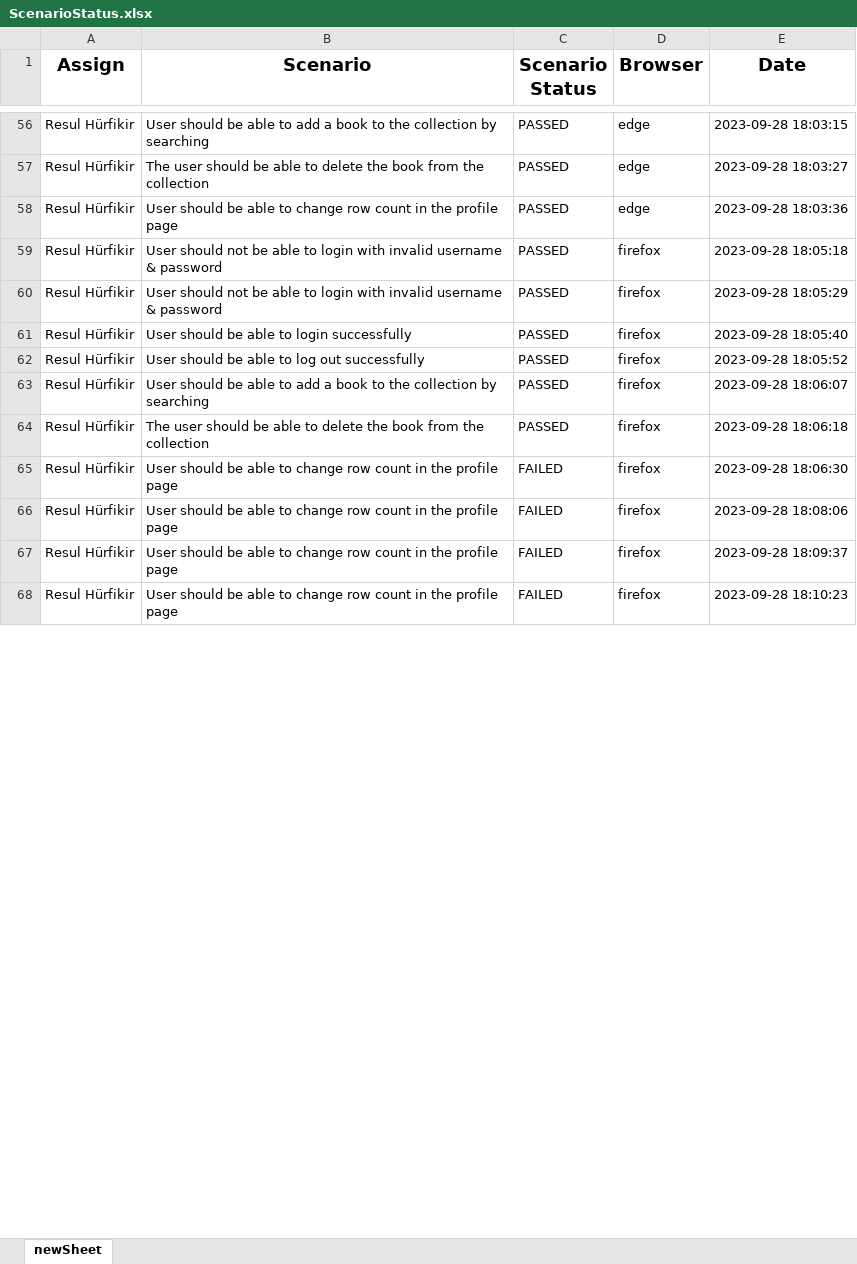
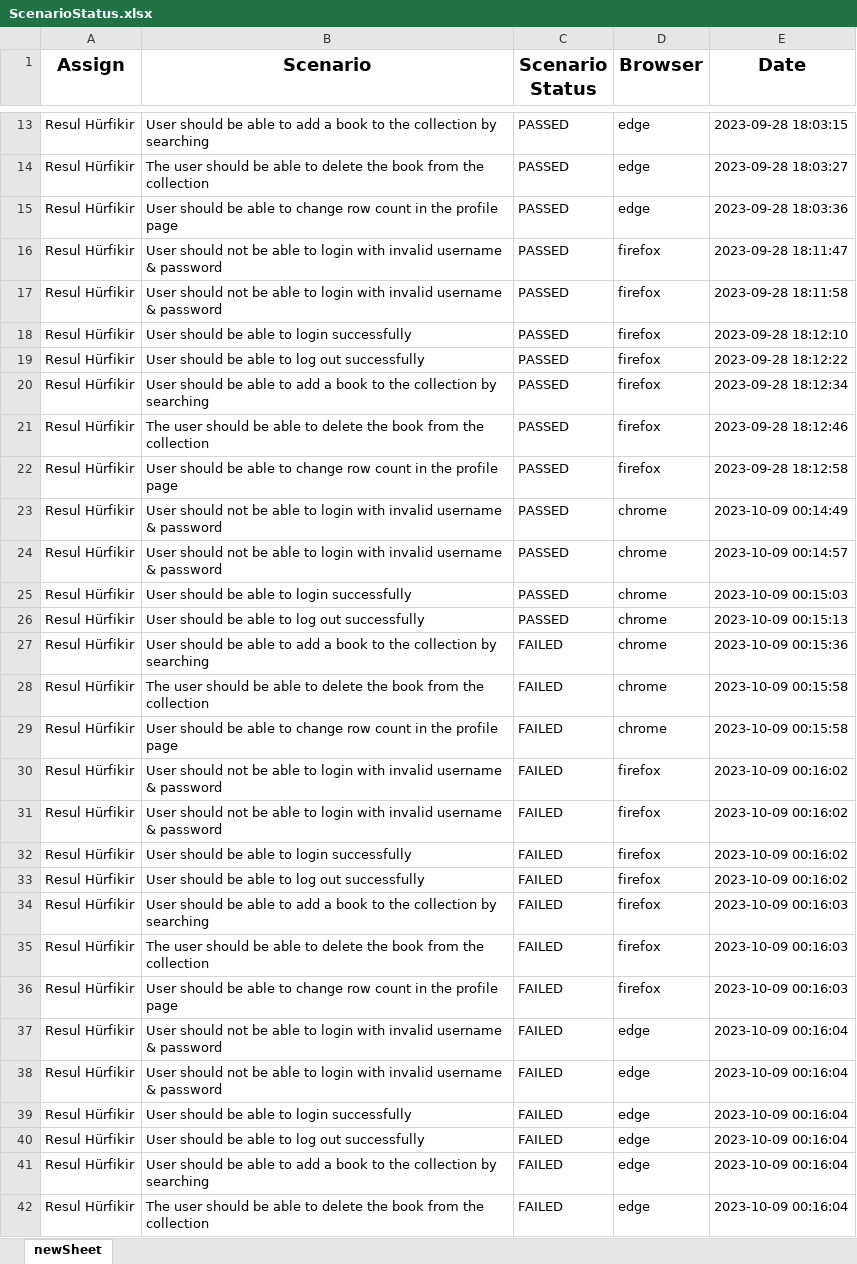
Before and after one commit to resulhurfikir/DemoqaUITestingCucumber, an Excel workbook: target/test-classes/ExcelFiles/ScenarioStatus.xlsx, sheet newSheet, drawn as a sheet; only a part is shown, gaps mark what is left out; values as stored, in another font and other column widths than the file's, no borders; addresses are those after the commit; the diff covers the shown part only; the diff names each change by its address in the sheet, - before the commit and + after, or states it on an @@ line.

```diff
--- a/target/test-classes/ExcelFiles/ScenarioStatus.xlsx (sheet newSheet)
+++ b/target/test-classes/ExcelFiles/ScenarioStatus.xlsx (sheet newSheet)
-E16 (Date): 2023-09-28 18:05:18
+E16 (Date): 2023-09-28 18:11:47
-E17 (Date): 2023-09-28 18:05:29
+E17 (Date): 2023-09-28 18:11:58
-E18 (Date): 2023-09-28 18:05:40
+E18 (Date): 2023-09-28 18:12:10
-E19 (Date): 2023-09-28 18:05:52
+E19 (Date): 2023-09-28 18:12:22
-E20 (Date): 2023-09-28 18:06:07
+E20 (Date): 2023-09-28 18:12:34
-E21 (Date): 2023-09-28 18:06:18
+E21 (Date): 2023-09-28 18:12:46
+row 22: Resul Hürfikir | User should be able to change row count in the profile page | PASSED | firefox | 2023-09-28 18:12:58
+row 23: Resul Hürfikir | User should not be able to login with invalid username & password | PASSED | chrome | 2023-10-09 00:14:49
+row 24: Resul Hürfikir | User should not be able to login with invalid username & password | PASSED | chrome | 2023-10-09 00:14:57
+row 25: Resul Hürfikir | User should be able to login successfully | PASSED | chrome | 2023-10-09 00:15:03
+row 26: Resul Hürfikir | User should be able to log out successfully | PASSED | chrome | 2023-10-09 00:15:13
+row 27: Resul Hürfikir | User should be able to add a book to the collection by searching | FAILED | chrome | 2023-10-09 00:15:36
+row 28: Resul Hürfikir | The user should be able to delete the book from the collection | FAILED | chrome | 2023-10-09 00:15:58
+row 29: Resul Hürfikir | User should be able to change row count in the profile page | FAILED | chrome | 2023-10-09 00:15:58
-B30:B31 (Scenario): User should be able to change row count in the profile page
+B30:B31 (Scenario): User should not be able to login with invalid username & password
-E30 (Date): 2023-09-28 18:06:30
+E30 (Date): 2023-10-09 00:16:02
-E31 (Date): 2023-09-28 18:08:06
+E31 (Date): 2023-10-09 00:16:02
+row 32: Resul Hürfikir | User should be able to login successfully | FAILED | firefox | 2023-10-09 00:16:02
+row 33: Resul Hürfikir | User should be able to log out successfully | FAILED | firefox | 2023-10-09 00:16:02
-B34 (Scenario): …able to change row count in the profile page
+B34 (Scenario): …able to add a book to the collection by searching
-E34 (Date): 2023-09-28 18:09:37
+E34 (Date): 2023-10-09 00:16:03
+row 35: Resul Hürfikir | The user should be able to delete the book from the collection | FAILED | firefox | 2023-10-09 00:16:03
-E36 (Date): 2023-09-28 18:10:23
+E36 (Date): 2023-10-09 00:16:03
+row 37: Resul Hürfikir | User should not be able to login with invalid username & password | FAILED | edge | 2023-10-09 00:16:04
+row 38: Resul Hürfikir | User should not be able to login with invalid username & password | FAILED | edge | 2023-10-09 00:16:04
+row 39: Resul Hürfikir | User should be able to login successfully | FAILED | edge | 2023-10-09 00:16:04
+row 40: Resul Hürfikir | User should be able to log out successfully | FAILED | edge | 2023-10-09 00:16:04
+row 41: Resul Hürfikir | User should be able to add a book to the collection by searching | FAILED | edge | 2023-10-09 00:16:04
+row 42: Resul Hürfikir | The user should be able to delete the book from the collection | FAILED | edge | 2023-10-09 00:16:04
```
Also changed, not shown: 3 added rows, 43 removed rows and 1 edited cell elsewhere in this sheet, 4 other files.
